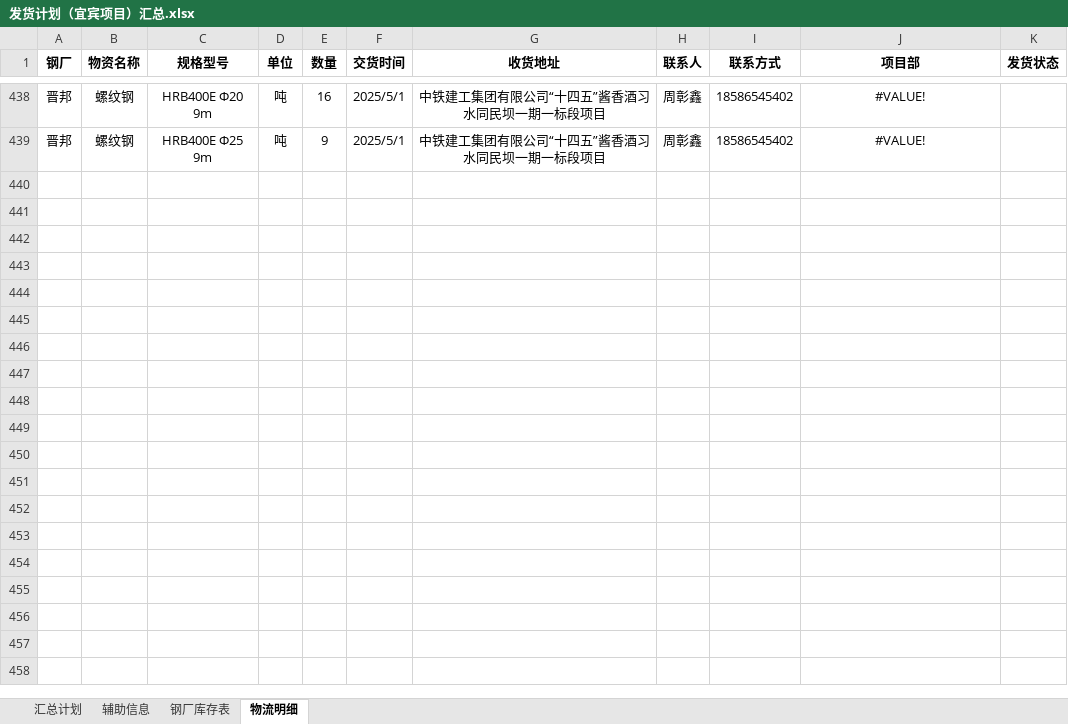
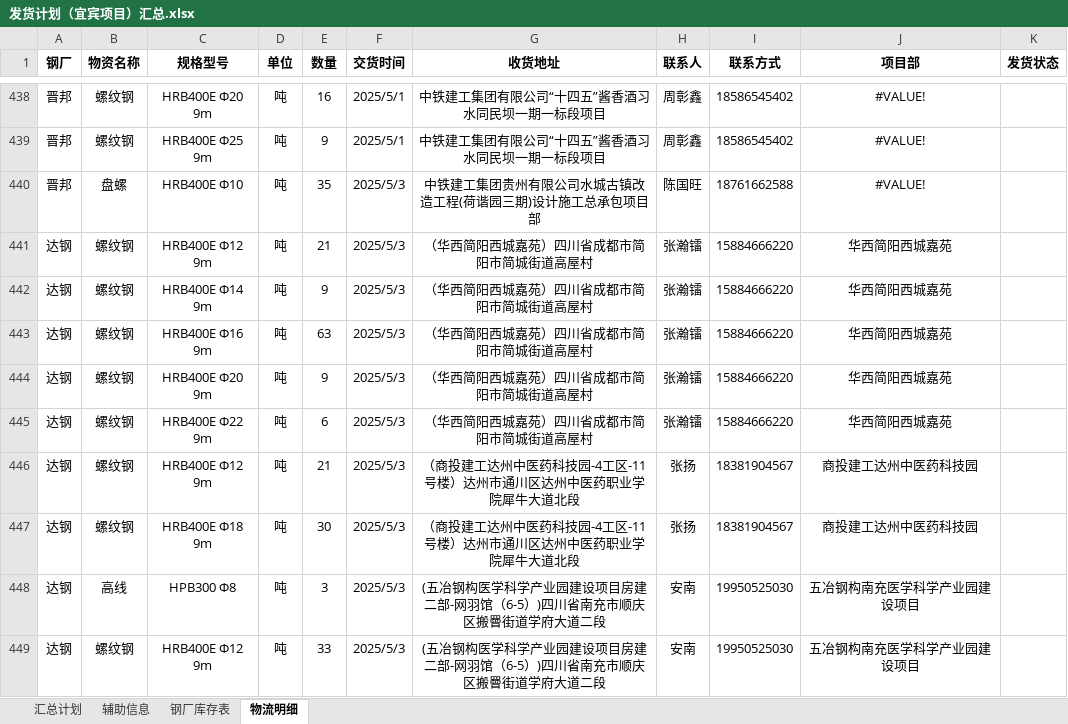
Before and after one commit to monizhou/TVBOX, an Excel workbook: 发货计划（宜宾项目）汇总.xlsx, sheet 物流明细, drawn as a sheet; only a part is shown, gaps mark what is left out; values as stored, in another font and other column widths than the file's, no borders; the diff names each change by its address in the sheet, - before the commit and + after, or states it on an @@ line.

```diff
--- a/发货计划（宜宾项目）汇总.xlsx (sheet 物流明细)
+++ b/发货计划（宜宾项目）汇总.xlsx (sheet 物流明细)
+row 440: 晋邦 | 盘螺 | HRB400E Φ10 | 吨 | 35 | 2025/5/3 | 中铁建工集团贵州有限公司水城古镇改造工程(荷谐园三期)设计施工总承包项目部 | 陈国旺 | 18761662588 | #VALUE!
+row 441: 达钢 | 螺纹钢 | HRB400E Φ12 9m | 吨 | 21 | 2025/5/3 | （华西简阳西城嘉苑）四川省成都市简阳市简城街道高屋村 | 张瀚镭 | 15884666220 | 华西简阳西城嘉苑
+row 442: 达钢 | 螺纹钢 | HRB400E Φ14 9m | 吨 | 9 | 2025/5/3 | （华西简阳西城嘉苑）四川省成都市简阳市简城街道高屋村 | 张瀚镭 | 15884666220 | 华西简阳西城嘉苑
+row 443: 达钢 | 螺纹钢 | HRB400E Φ16 9m | 吨 | 63 | 2025/5/3 | （华西简阳西城嘉苑）四川省成都市简阳市简城街道高屋村 | 张瀚镭 | 15884666220 | 华西简阳西城嘉苑
+row 444: 达钢 | 螺纹钢 | HRB400E Φ20 9m | 吨 | 9 | 2025/5/3 | （华西简阳西城嘉苑）四川省成都市简阳市简城街道高屋村 | 张瀚镭 | 15884666220 | 华西简阳西城嘉苑
+row 445: 达钢 | 螺纹钢 | HRB400E Φ22 9m | 吨 | 6 | 2025/5/3 | （华西简阳西城嘉苑）四川省成都市简阳市简城街道高屋村 | 张瀚镭 | 15884666220 | 华西简阳西城嘉苑
+row 446: 达钢 | 螺纹钢 | HRB400E Φ12 9m | 吨 | 21 | 2025/5/3 | （商投建工达州中医药科技园-4工区-11号楼）达州市通川区达州中医药职业学院犀牛大道北段 | 张扬 | 18381904567 | 商投建工达州中医药科技园
+row 447: 达钢 | 螺纹钢 | HRB400E Φ18 9m | 吨 | 30 | 2025/5/3 | （商投建工达州中医药科技园-4工区-11号楼）达州市通川区达州中医药职业学院犀牛大道北段 | 张扬 | 18381904567 | 商投建工达州中医药科技园
+row 448: 达钢 | 高线 | HPB300 Φ8 | 吨 | 3 | 2025/5/3 | (五冶钢构医学科学产业园建设项目房建二部-网羽馆（6-5）)四川省南充市顺庆区搬罾街道学府大道二段 | 安南 | 19950525030 | 五冶钢构南充医学科学产业园建设项目
+row 449: 达钢 | 螺纹钢 | HRB400E Φ12 9m | 吨 | 33 | 2025/5/3 | (五冶钢构医学科学产业园建设项目房建二部-网羽馆（6-5）)四川省南充市顺庆区搬罾街道学府大道二段 | 安南 | 19950525030 | 五冶钢构南充医学科学产业园建设项目
```
Also changed, not shown: sheet 钢厂库存表, sheet 汇总计划, hidden cells, 1 other file.
